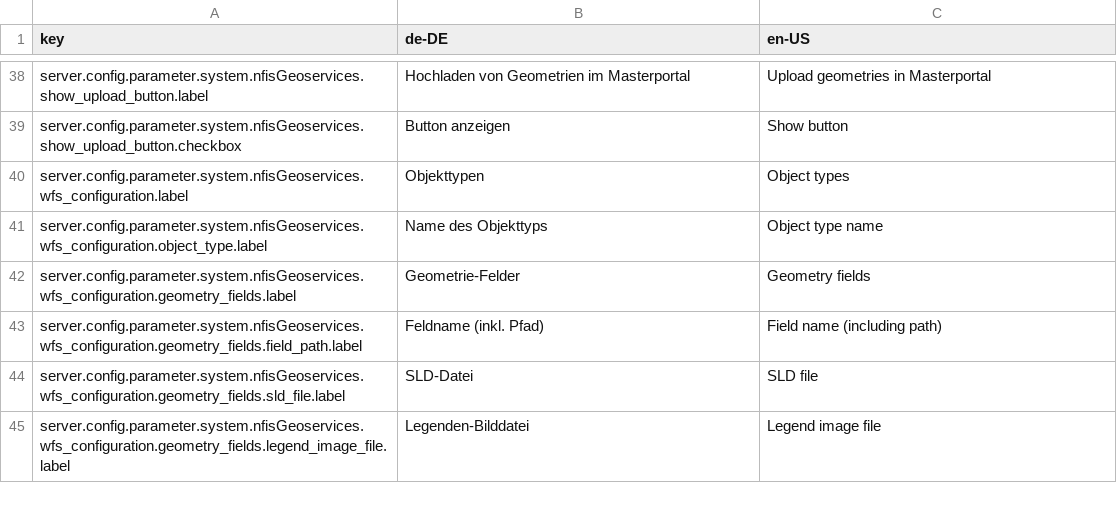
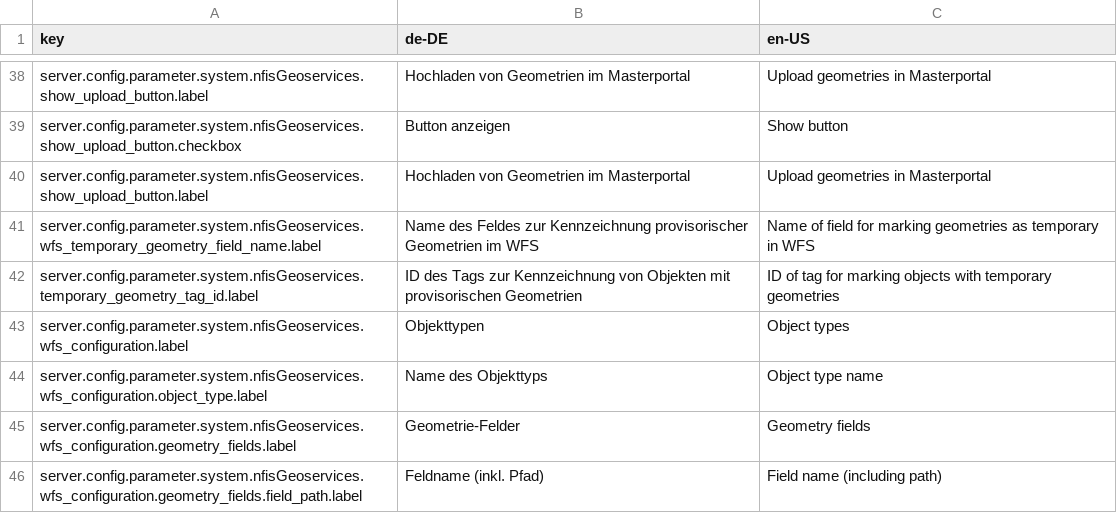
Before and after one commit to programmfabrik/fylr-plugin-custom-data-type-nfis-geometry, a CSV file: l10n/custom-data-type-nfis-geometry.csv, drawn as a sheet; only a part is shown, gaps mark what is left out; the shorter side is filled out with more unchanged rows; the diff names each change by its address in the sheet, - before the commit and + after, or states it on an @@ line.

Commit message:
Add option to set WFS flag & fylr tag for newly drawn geometries (for marking them as temporary)

```diff
--- a/l10n/custom-data-type-nfis-geometry.csv
+++ b/l10n/custom-data-type-nfis-geometry.csv
+row 40: server.config.parameter.system.nfisGeoservices.show_upload_button.label | Hochladen von Geometrien im Masterportal | Upload geometries in Masterportal
+row 41: server.config.parameter.system.nfisGeoservices.wfs_temporary_geometry_field_name.label | Name des Feldes zur Kennzeichnung provisorischer Geometrien im WFS | Name of field for marking geometries as temporary in WFS
+row 42: server.config.parameter.system.nfisGeoservices.temporary_geometry_tag_id.label | ID des Tags zur Kennzeichnung von Objekten mit provisorischen Geometrien | ID of tag for marking objects with temporary geometries
```
Also changed, not shown: 4 other files.
